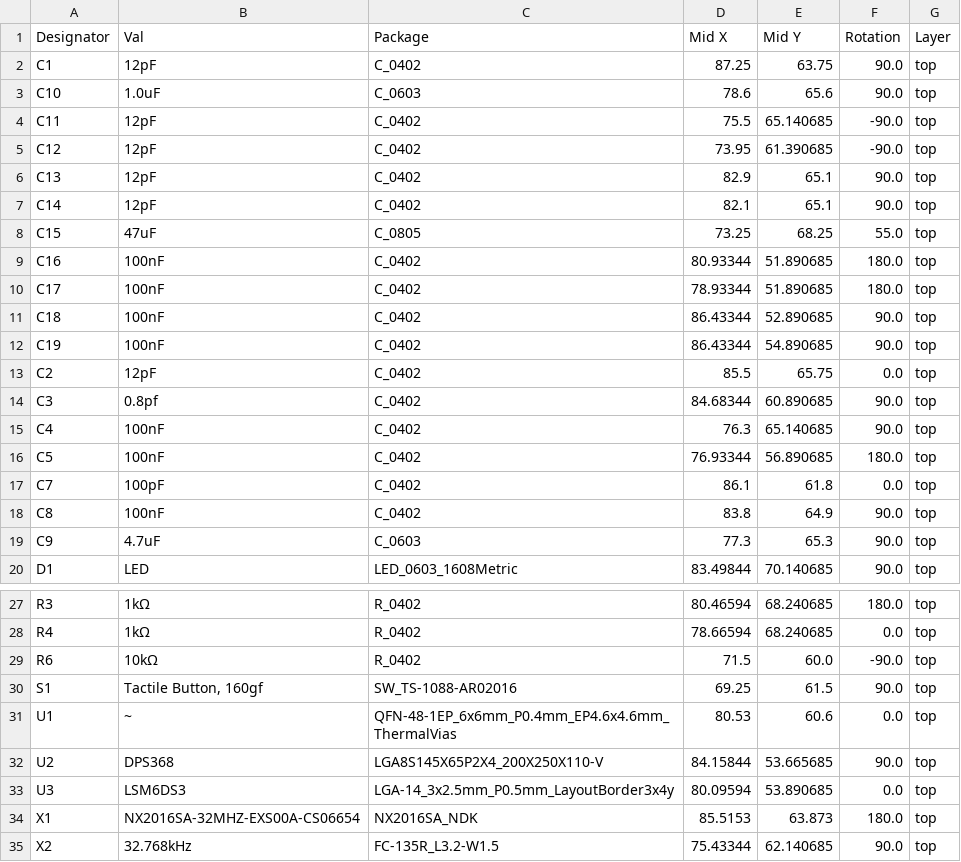
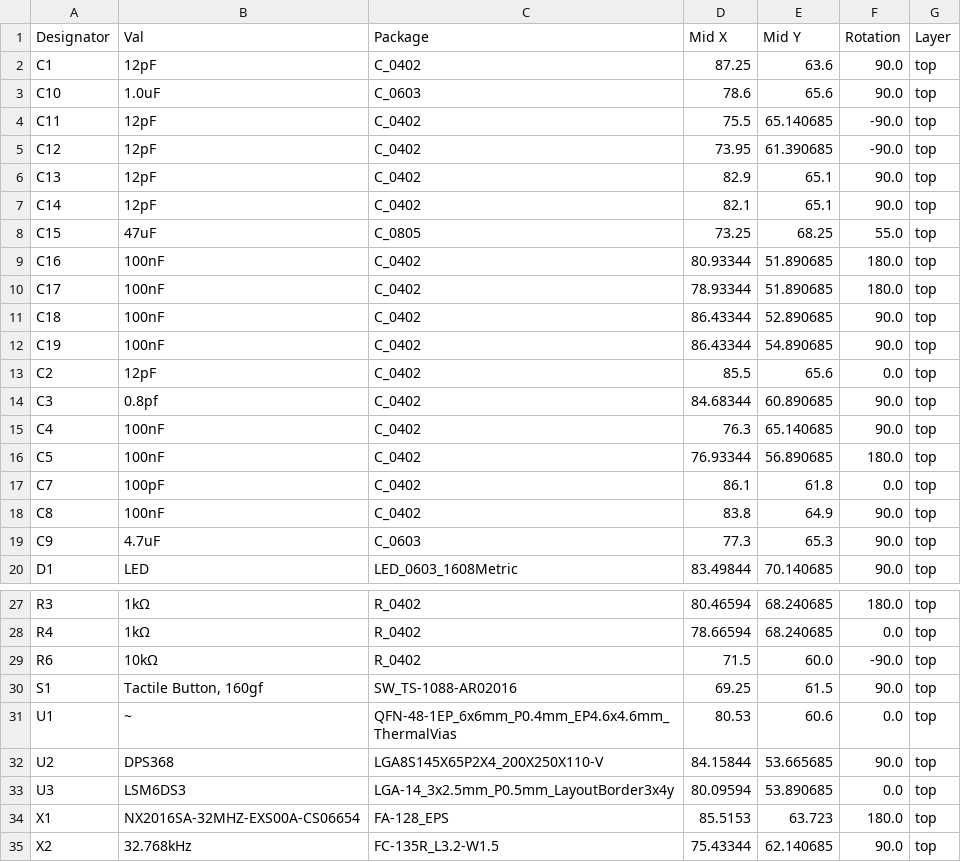
Before and after one commit to wadetb/tire-sensor, a CSV file: tire_sensor_jlcpcb/jlcpcb/production_files/CPL-tire_sensor_jlcpcb.csv, drawn as a sheet; only a part is shown, gaps mark what is left out.

```diff
--- a/tire_sensor_jlcpcb/jlcpcb/production_files/CPL-tire_sensor_jlcpcb.csv
+++ b/tire_sensor_jlcpcb/jlcpcb/production_files/CPL-tire_sensor_jlcpcb.csv
@@ -1,3 +1,3 @@
 Designator,Val,Package,Mid X,Mid Y,Rotation,Layer
-C1,12pF,C_0402,87.25,63.75,90.0,top
+C1,12pF,C_0402,87.25,63.6,90.0,top
 C10,1.0uF,C_0603,78.6,65.6,90.0,top
@@ -12,3 +12,3 @@ C18,100nF,C_0402,86.43344,52.890685,90.0,top
 C19,100nF,C_0402,86.43344,54.890685,90.0,top
-C2,12pF,C_0402,85.5,65.75,0.0,top
+C2,12pF,C_0402,85.5,65.6,0.0,top
 C3,0.8pf,C_0402,84.68344,60.890685,90.0,top
@@ -33,3 +33,3 @@ U2,DPS368,LGA8S145X65P2X4_200X250X110-V,84.15844,53.665685,90.0,top
 U3,LSM6DS3,LGA-14_3x2.5mm_P0.5mm_LayoutBorder3x4y,80.09594,53.890685,0.0,top
-X1,NX2016SA-32MHZ-EXS00A-CS06654,NX2016SA_NDK,85.5153,63.873,180.0,top
+X1,NX2016SA-32MHZ-EXS00A-CS06654,FA-128_EPS,85.5153,63.723,180.0,top
 X2,32.768kHz,FC-135R_L3.2-W1.5,75.43344,62.140685,90.0,top
```
Also changed, not shown: tire_sensor_jlcpcb/jlcpcb/production_files/BOM-tire_sensor_jlcpcb.csv, 25 other files.
